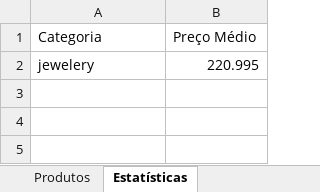
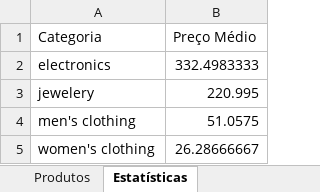
Before and after one commit to AyuMuraki/FakeStore_Project, an Excel workbook: relatorio_produtos.xlsx, sheet Estatísticas, drawn as a sheet; values as stored, in another font and other column widths than the file's, no borders; the diff names each change by its address in the sheet, - before the commit and + after, or states it on an @@ line.

```diff
--- a/relatorio_produtos.xlsx (sheet Estatísticas)
+++ b/relatorio_produtos.xlsx (sheet Estatísticas)
+row 2: electronics | 332.4983333
+row 4: men's clothing | 51.0575
+row 5: women's clothing | 26.28666667
```
Also changed, not shown: sheet Produtos, 12 other files.
